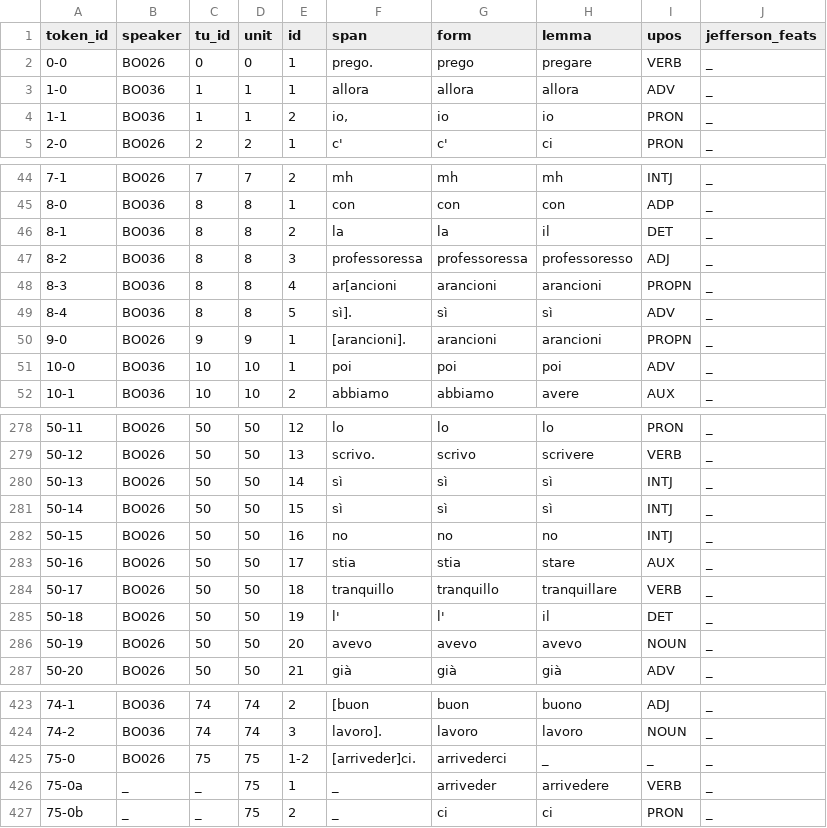
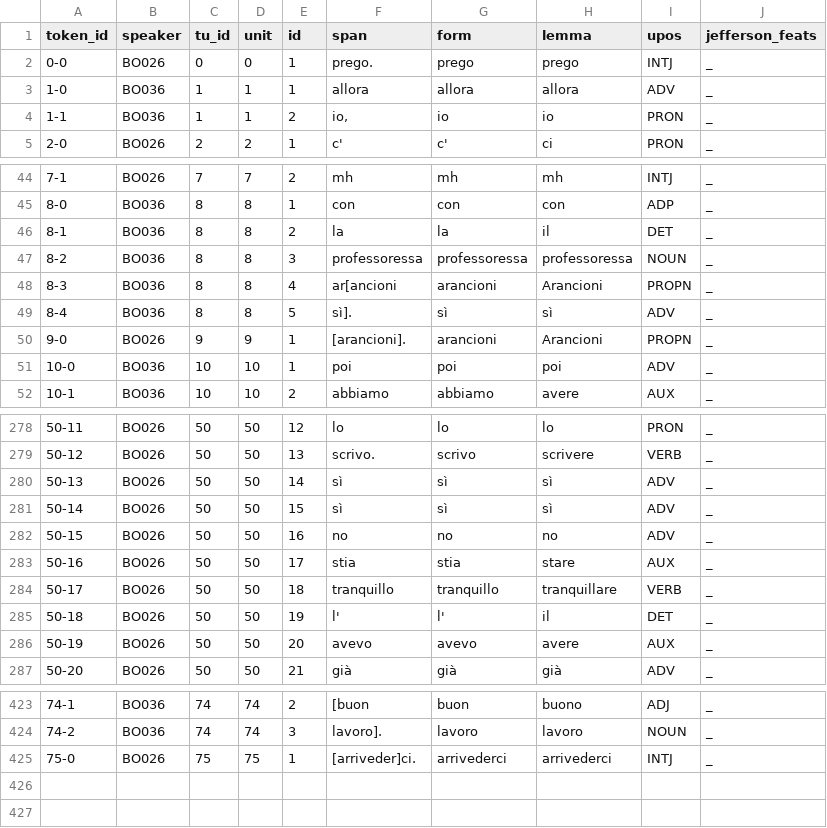
Before and after one commit to KIParla/lemmatization-project, a CSV file: wip/KIP/BOA1008.csv, drawn as a sheet; only a part is shown, gaps mark what is left out; the diff covers the shown part only.

```diff
--- a/wip/KIP/BOA1008.csv
+++ b/wip/KIP/BOA1008.csv
@@ -1,3 +1,3 @@
 token_id,speaker,tu_id,unit,id,span,form,lemma,upos,jefferson_feats
-0-0,BO026,0,0,1,prego.,prego,pregare,VERB,_
+0-0,BO026,0,0,1,prego.,prego,prego,INTJ,_
 1-0,BO036,1,1,1,allora,allora,allora,ADV,_
@@ -46,6 +46,6 @@
 8-1,BO036,8,8,2,la,la,il,DET,_
-8-2,BO036,8,8,3,professoressa,professoressa,professoresso,ADJ,_
-8-3,BO036,8,8,4,ar[ancioni,arancioni,arancioni,PROPN,_
+8-2,BO036,8,8,3,professoressa,professoressa,professoressa,NOUN,_
+8-3,BO036,8,8,4,ar[ancioni,arancioni,Arancioni,PROPN,_
 8-4,BO036,8,8,5,sì].,sì,sì,ADV,_
-9-0,BO026,9,9,1,[arancioni].,arancioni,arancioni,PROPN,_
+9-0,BO026,9,9,1,[arancioni].,arancioni,Arancioni,PROPN,_
 10-0,BO036,10,10,1,poi,poi,poi,ADV,_
@@ -279,5 +279,5 @@
 50-12,BO026,50,50,13,scrivo.,scrivo,scrivere,VERB,_
-50-13,BO026,50,50,14,sì,sì,sì,INTJ,_
-50-14,BO026,50,50,15,sì,sì,sì,INTJ,_
-50-15,BO026,50,50,16,no,no,no,INTJ,_
+50-13,BO026,50,50,14,sì,sì,sì,ADV,_
+50-14,BO026,50,50,15,sì,sì,sì,ADV,_
+50-15,BO026,50,50,16,no,no,no,ADV,_
 50-16,BO026,50,50,17,stia,stia,stare,AUX,_
@@ -285,3 +285,3 @@
 50-18,BO026,50,50,19,l',l',il,DET,_
-50-19,BO026,50,50,20,avevo,avevo,avevo,NOUN,_
+50-19,BO026,50,50,20,avevo,avevo,avere,AUX,_
 50-20,BO026,50,50,21,già,già,già,ADV,_
@@ -424,4 +424,2 @@
 74-2,BO036,74,74,3,lavoro].,lavoro,lavoro,NOUN,_
-75-0,BO026,75,75,1-2,[arriveder]ci.,arrivederci,_,_,_
-75-0a,_,_,75,1,_,arriveder,arrivedere,VERB,_
-75-0b,_,_,75,2,_,ci,ci,PRON,_
+75-0,BO026,75,75,1,[arriveder]ci.,arrivederci,arrivederci,INTJ,_
```
Also changed, not shown: 24 edited cells elsewhere in this file, wip/KIP/BOA1009.csv, wip/KIP/BOA3017.csv, 4 other files.
